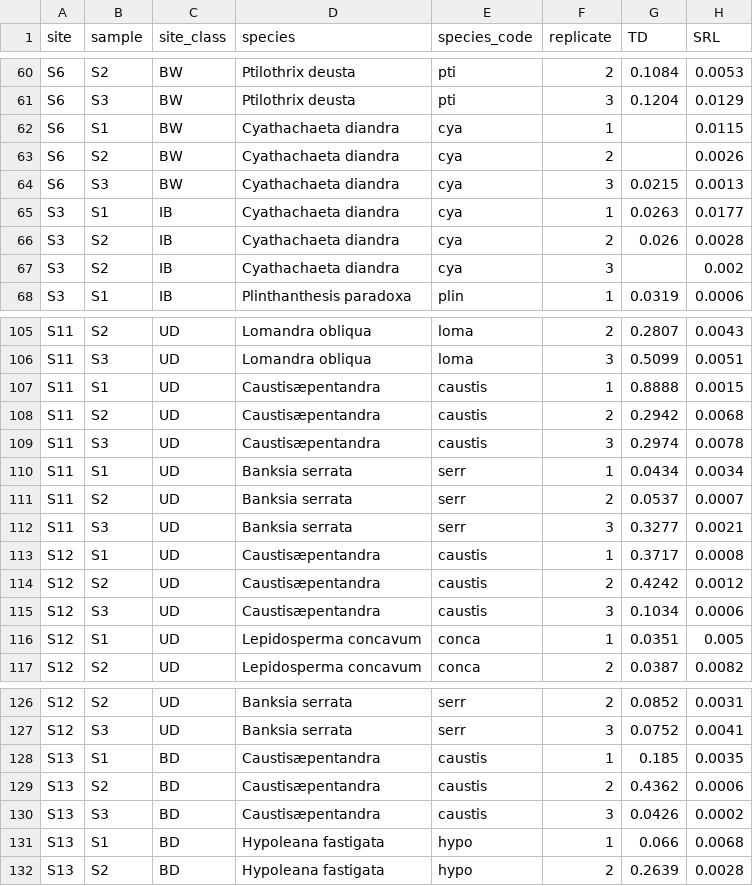
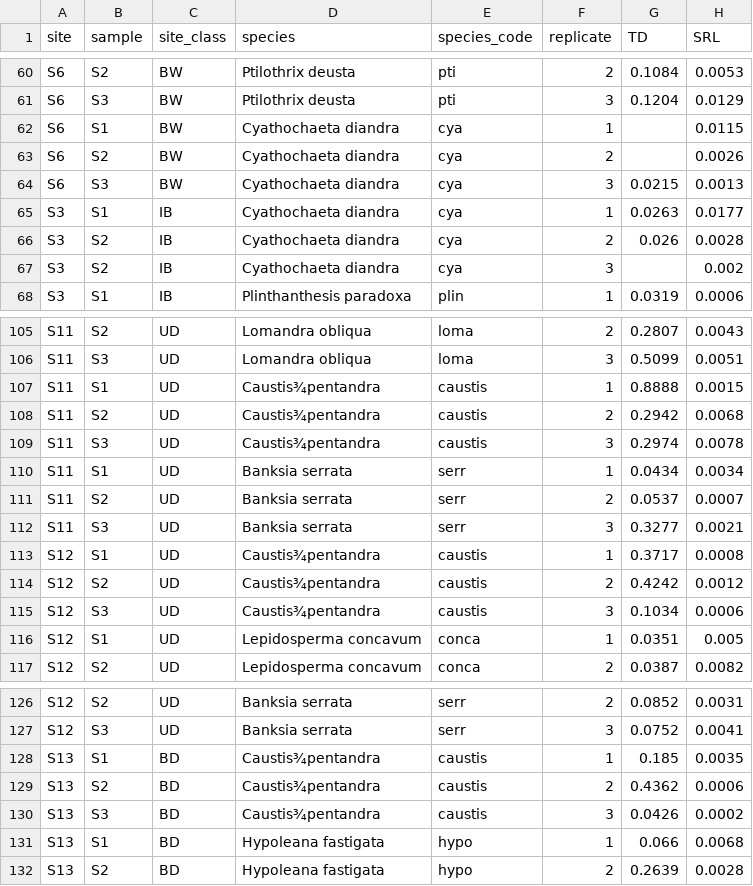
Before and after one commit to cornwell-lab-unsw/jibbon_root_traits, a CSV file: data/tissue_density_SRL_2.csv, drawn as a sheet; only a part is shown, gaps mark what is left out; the diff covers the shown part only.

```diff
--- a/data/tissue_density_SRL_2.csv
+++ b/data/tissue_density_SRL_2.csv
@@ -61,8 +61,8 @@ S6,S2,BW,Ptilothrix deusta,pti,2,0.1084,0.0053
 S6,S3,BW,Ptilothrix deusta,pti,3,0.1204,0.0129
-S6,S1,BW,Cyathachaeta diandra,cya,1,,0.0115
-S6,S2,BW,Cyathachaeta diandra,cya,2,,0.0026
-S6,S3,BW,Cyathachaeta diandra,cya,3,0.0215,0.0013
-S3,S1,IB,Cyathachaeta diandra,cya,1,0.0263,0.0177
-S3,S2,IB,Cyathachaeta diandra,cya,2,0.026,0.0028
-S3,S2,IB,Cyathachaeta diandra,cya,3,,0.002
+S6,S1,BW,Cyathochaeta diandra,cya,1,,0.0115
+S6,S2,BW,Cyathochaeta diandra,cya,2,,0.0026
+S6,S3,BW,Cyathochaeta diandra,cya,3,0.0215,0.0013
+S3,S1,IB,Cyathochaeta diandra,cya,1,0.0263,0.0177
+S3,S2,IB,Cyathochaeta diandra,cya,2,0.026,0.0028
+S3,S2,IB,Cyathochaeta diandra,cya,3,,0.002
 S3,S1,IB,Plinthanthesis paradoxa,plin,1,0.0319,0.0006
@@ -106,5 +106,5 @@ S11,S2,UD,Lomandra obliqua,loma,2,0.2807,0.0043
 S11,S3,UD,Lomandra obliqua,loma,3,0.5099,0.0051
-S11,S1,UD,Caustisæpentandra,caustis,1,0.8888,0.0015
-S11,S2,UD,Caustisæpentandra,caustis,2,0.2942,0.0068
-S11,S3,UD,Caustisæpentandra,caustis,3,0.2974,0.0078
+S11,S1,UD,Caustis¾pentandra,caustis,1,0.8888,0.0015
+S11,S2,UD,Caustis¾pentandra,caustis,2,0.2942,0.0068
+S11,S3,UD,Caustis¾pentandra,caustis,3,0.2974,0.0078
 S11,S1,UD,Banksia serrata,serr,1,0.0434,0.0034
@@ -112,5 +112,5 @@ S11,S2,UD,Banksia serrata,serr,2,0.0537,0.0007
 S11,S3,UD,Banksia serrata,serr,3,0.3277,0.0021
-S12,S1,UD,Caustisæpentandra,caustis,1,0.3717,0.0008
-S12,S2,UD,Caustisæpentandra,caustis,2,0.4242,0.0012
-S12,S3,UD,Caustisæpentandra,caustis,3,0.1034,0.0006
+S12,S1,UD,Caustis¾pentandra,caustis,1,0.3717,0.0008
+S12,S2,UD,Caustis¾pentandra,caustis,2,0.4242,0.0012
+S12,S3,UD,Caustis¾pentandra,caustis,3,0.1034,0.0006
 S12,S1,UD,Lepidosperma concavum,conca,1,0.0351,0.005
@@ -127,5 +127,5 @@ S12,S2,UD,Banksia serrata,serr,2,0.0852,0.0031
 S12,S3,UD,Banksia serrata,serr,3,0.0752,0.0041
-S13,S1,BD,Caustisæpentandra,caustis,1,0.185,0.0035
-S13,S2,BD,Caustisæpentandra,caustis,2,0.4362,0.0006
-S13,S3,BD,Caustisæpentandra,caustis,3,0.0426,0.0002
+S13,S1,BD,Caustis¾pentandra,caustis,1,0.185,0.0035
+S13,S2,BD,Caustis¾pentandra,caustis,2,0.4362,0.0006
+S13,S3,BD,Caustis¾pentandra,caustis,3,0.0426,0.0002
 S13,S1,BD,Hypoleana fastigata,hypo,1,0.066,0.0068
```
Also changed, not shown: 16 edited cells elsewhere in this file, data/tissue_density_SRL_1.csv.
